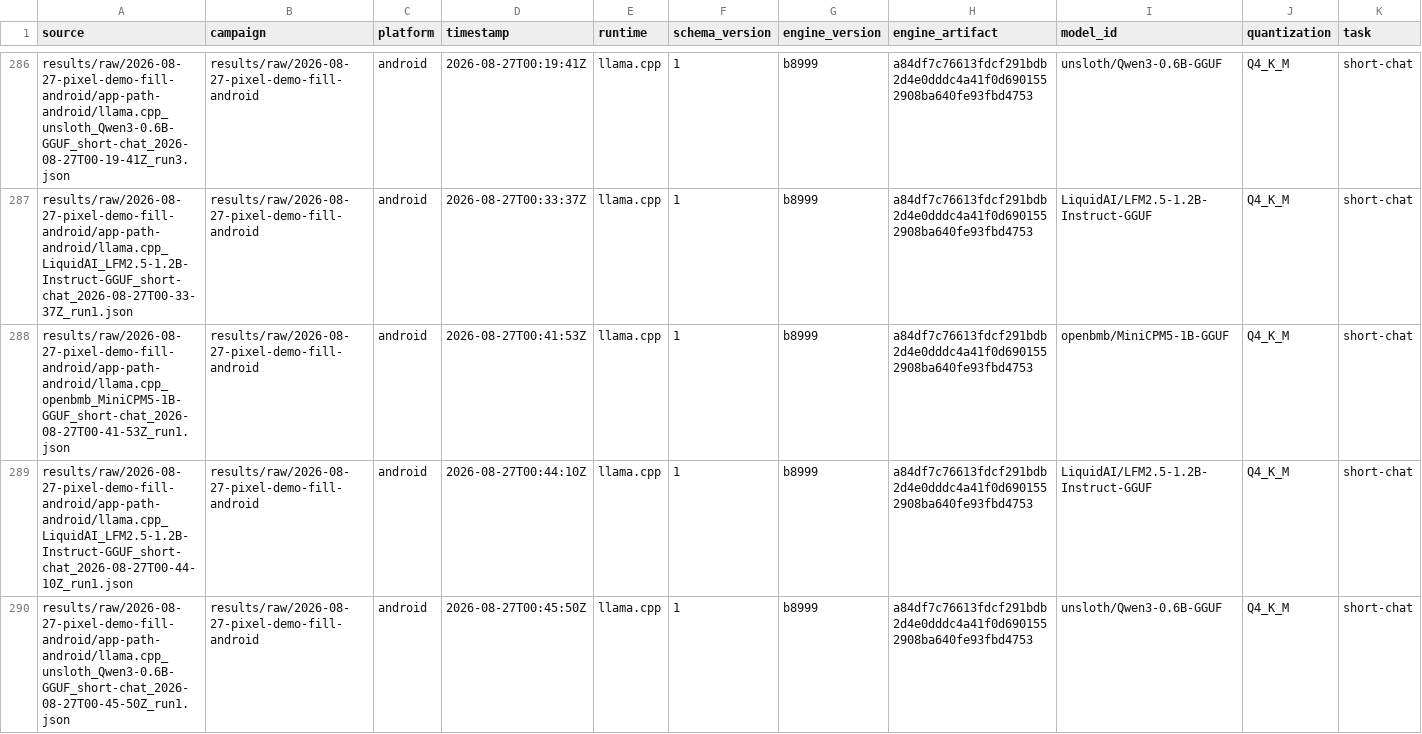
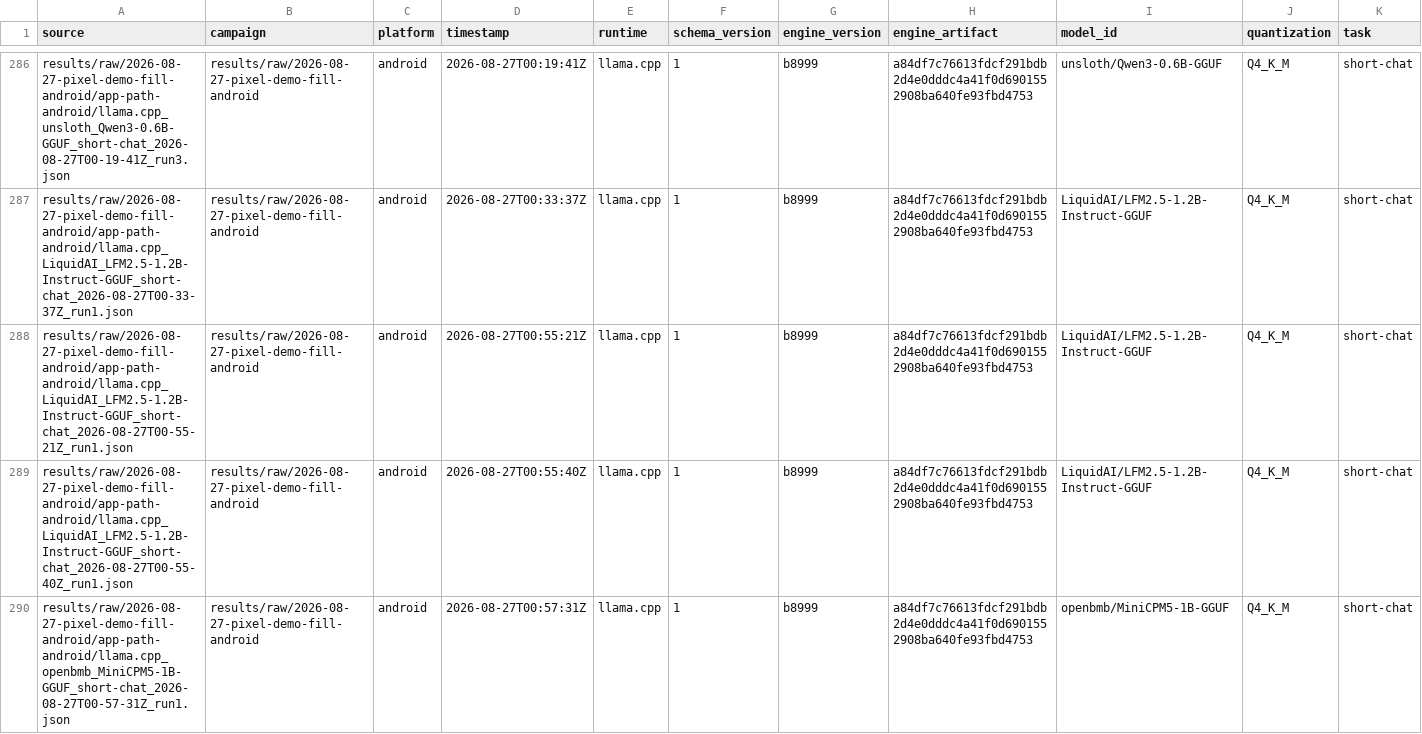
Before and after one commit to john-rocky/edge-llm-bench, a CSV file: results/summary/device-runs.csv, drawn as a sheet; only a part is shown, gaps mark what is left out; the shorter side is filled out with more unchanged rows; rows hold the shown columns only; the diff covers the shown part only; the diff names each change by its address in the sheet, - before the commit and + after, or states it on an @@ line.

Commit message:
Adversarial audit before the send: the contention window leaves the medians, the warning reaches every wide cell
- Pixel demo-fill campaign: 6 runs quarantined (kept on disk, out of the
  summary glob). Two are provably mislabeled — the engine banner in the log
  names the OTHER model — and one of those was, via the session median, the
  published Qwen prefill (156.7; clean median 197.4). Four more collapsed
  4-70x under the documented two-driver window. Every published cold value
  comes from clean batches and is unchanged (re-derived independently, 43/43
  leaderboard cells reproduce).
- cell_gate grows the verdicts the junk window proved missing: DEAD (a judged
  record with no decode number) and COLLAPSE (cold-only capture with a run
  under half the cell median — Android has no warm runs, so SPREAD could
  never fire there). Attack-tested against the exact window; legit 15-30%
  Android cold spread still passes. A crashed gate reads GATE_ERROR now, not
  a silent pass.
- The ⚠spread marker reaches single-arm leaderboard rows and chart value
  cells: six published warm cells were over the 5% bar (6-60%) and none was
  marked, because the marker lived only in the comparison-table branch.
- Android decode spans disclosed: litert_lm_main v0.16.0 ignores
  --max_output_tokens (probed on-device today — budget 128, generated 441;
  raw in results/raw/2026-08-27-audit-probes-android/), llama-cli honors -n.
  The asymmetry note now renders atop the android section and in
  methodology/android.md.
- run_campaign's per-serial lock keys on the effective adb serial — an
  env-set and an env-unset driver used to take different lock files against
  the same phone. Contended double-launch returns rc=3 (tested).
- The mac contention guard's named-script list had gone stale: today's
  100%-CPU coreai export and the 793%-CPU coreai-build compile both sailed
  past it (and that morning's mac session ran ~11% low). It now matches the
  export venv, scratchpad export_*.py, and coreai-build compile.
- README stops rounding the rehearsal in its own favor: bootstrap measured
  37 min contended (solo ~20-30 estimated), and self-policing is scoped to
  the lanes that actually have it.

```diff
--- a/results/summary/device-runs.csv
+++ b/results/summary/device-runs.csv
-row 288: results/raw/2026-08-27-pixel-demo-fill-android/app-path-android/llama.cpp_openbmb_MiniCPM5-1B-GGUF_short-chat_2026-08-27T00-41-53Z_run1.json | results/raw/2026-08-27-pixel-demo-fill-android | android | 2026-08-27T00:41:53Z | llama.cpp | 1 | b8999 | a84df7c76613fdcf291bdb2d4e0dddc4a41f0d6901552908ba640fe93fbd4753 | openbmb/MiniCPM5-1B-GGUF | Q4_K_M | short-chat
-row 289: results/raw/2026-08-27-pixel-demo-fill-android/app-path-android/llama.cpp_LiquidAI_LFM2.5-1.2B-Instruct-GGUF_short-chat_2026-08-27T00-44-10Z_run1.json | results/raw/2026-08-27-pixel-demo-fill-android | android | 2026-08-27T00:44:10Z | llama.cpp | 1 | b8999 | a84df7c76613fdcf291bdb2d4e0dddc4a41f0d6901552908ba640fe93fbd4753 | LiquidAI/LFM2.5-1.2B-Instruct-GGUF | Q4_K_M | short-chat
-row 290: results/raw/2026-08-27-pixel-demo-fill-android/app-path-android/llama.cpp_unsloth_Qwen3-0.6B-GGUF_short-chat_2026-08-27T00-45-50Z_run1.json | results/raw/2026-08-27-pixel-demo-fill-android | android | 2026-08-27T00:45:50Z | llama.cpp | 1 | b8999 | a84df7c76613fdcf291bdb2d4e0dddc4a41f0d6901552908ba640fe93fbd4753 | unsloth/Qwen3-0.6B-GGUF | Q4_K_M | short-chat
```
Also changed, not shown: 3 removed rows elsewhere in this file, 27 other files.
